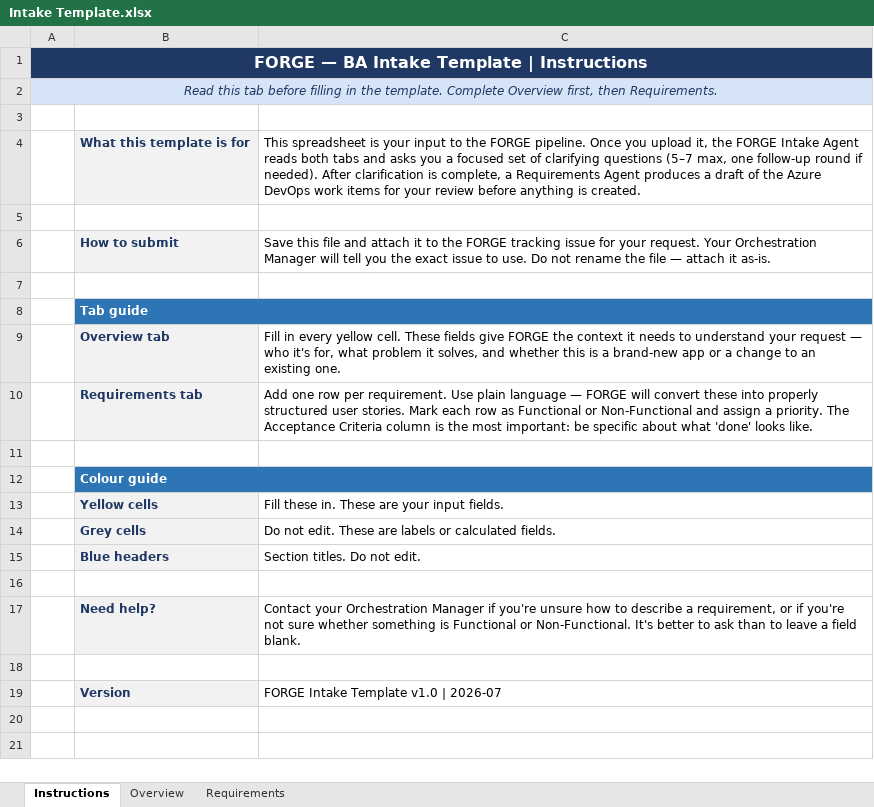
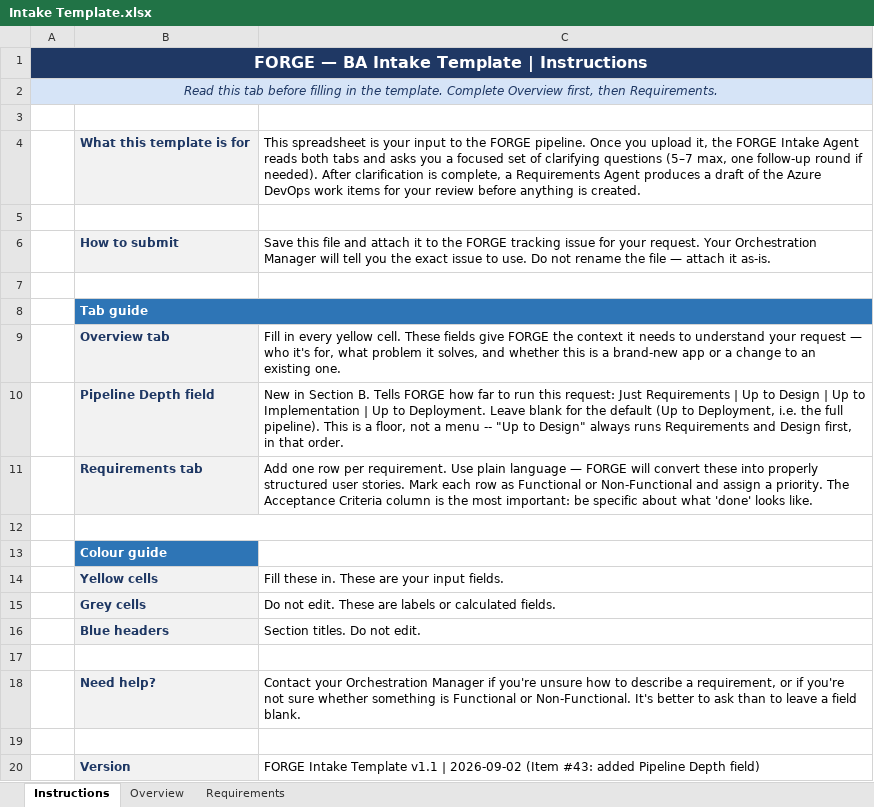
Before and after one commit to Flamespiker/forge-template, an Excel workbook: docs/Templates/Intake Template.xlsx, sheet Instructions, drawn as a sheet; values as stored, in another font and other column widths than the file's, no borders; removed rows and columns are numbered as before the commit, all else as after; the diff names each change by its address in the sheet, - before the commit and + after, or states it on an @@ line.

Commit message:
Item #43: add Pipeline Depth field to Intake Template
New Section B field on the Overview tab (Just Requirements | Up to
Design | Up to Implementation | Up to Deployment; blank defaults to
Up to Deployment). Styling copied from the Request Type row to match
the existing yellow-cell input convention. Instructions tab documents
the new field and the version line bumps to v1.1.

This is part 1/6 of Item #43 (Configurable Pipeline Depth) -- the
requester-facing input; downstream parsing/enforcement lands in
follow-up commits.

```diff
--- a/docs/Templates/Intake Template.xlsx (sheet Instructions)
+++ b/docs/Templates/Intake Template.xlsx (sheet Instructions)
+row 10:  | Pipeline Depth field | New in Section B. Tells FORGE how far to run this request: Just Requirements | Up to Design | Up to Implementation | Up to Deployment. Leave blank for the default (Up to Deployment, i.e. the full pipeline). This is a floor, not a menu -- "Up to Design" always runs Requirements and Design first, in that order.
+B12:C12 merged
-B12:C12 merged
-C20: …Intake Template v1.0 | 2026-07
+C20: …Intake Template v1.1 | 2026-09-02 (Item #43: added Pipeline Depth field)
```
Also changed, not shown: sheet Overview.
